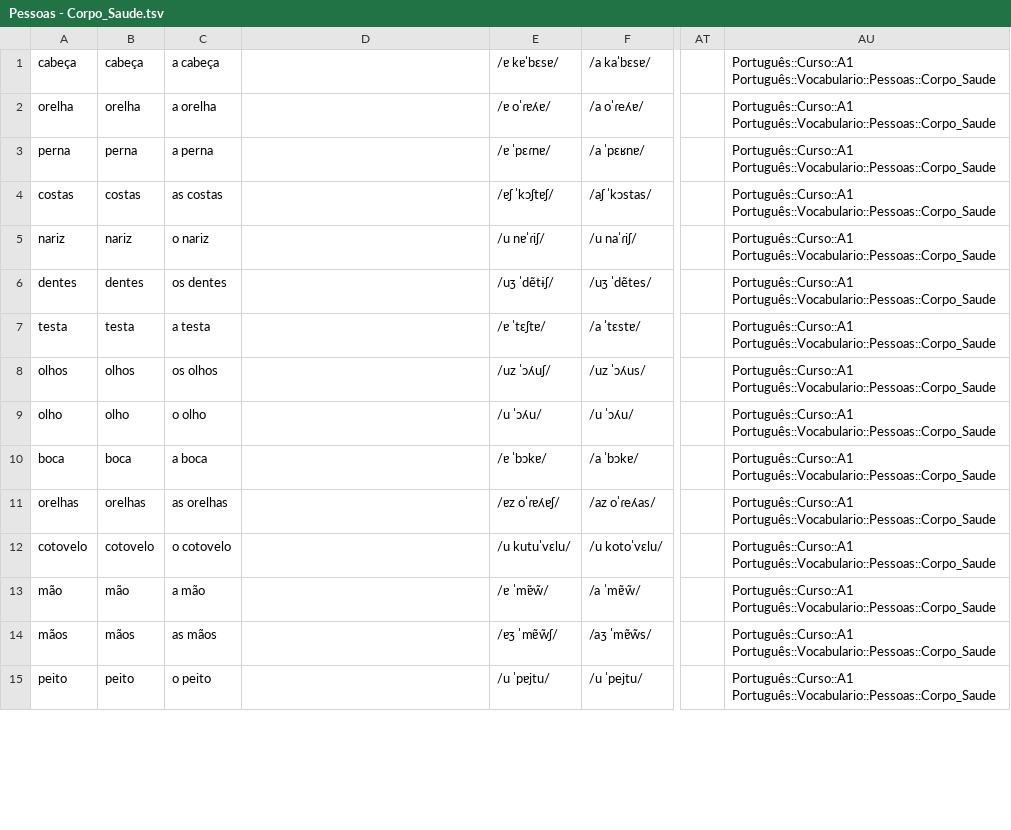
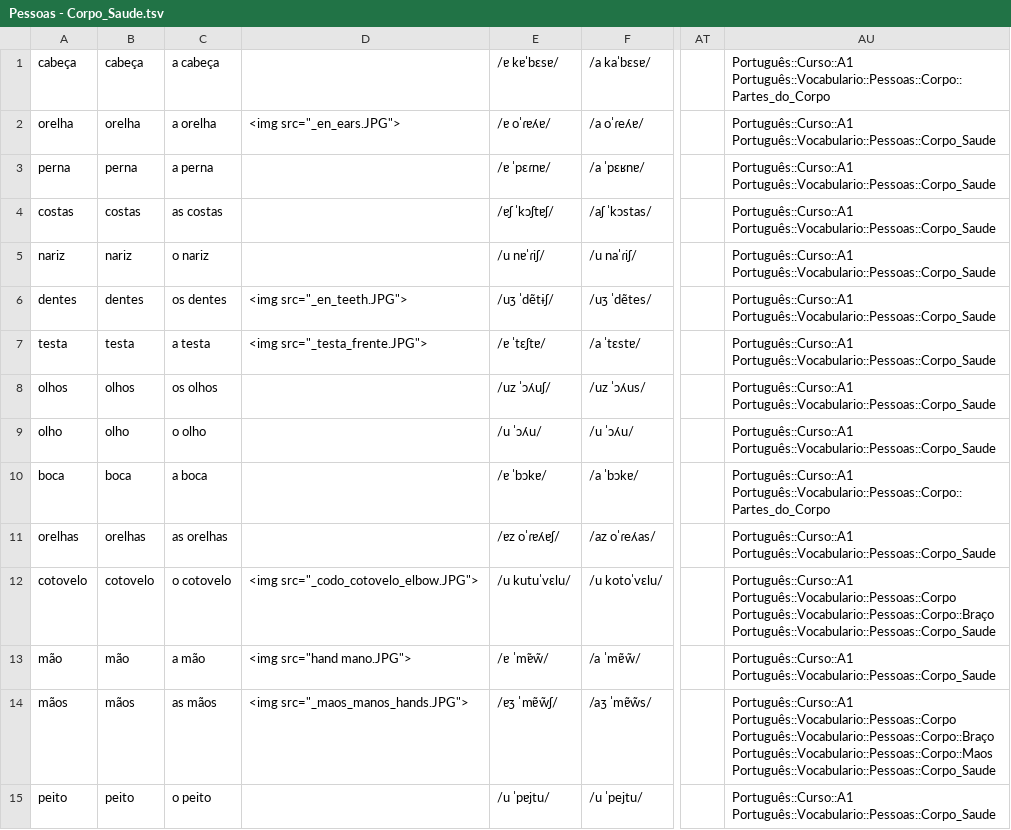
Before and after one commit to candytale55/ANKI-VOCABULARY, a TSV file: Português/Vocabulario/tsv/Pessoas - Corpo_Saude.tsv, drawn as a sheet; only a part is shown, gaps mark what is left out; the diff covers the shown part only; the diff names each change by its address in the sheet, - before the commit and + after, or states it on an @@ line.

Commit message:
Agregué fotos a Corpo e Saude, corregí errores

```diff
--- a/Português/Vocabulario/tsv/Pessoas - Corpo_Saude.tsv
+++ b/Português/Vocabulario/tsv/Pessoas - Corpo_Saude.tsv
-AU1: Português::Curso::A1 Português::Vocabulario::Pessoas::Corpo_Saude
+AU1: Português::Curso::A1 Português::Vocabulario::Pessoas::Corpo::Partes_do_Corpo
-D2: (empty)
+D2: <img src="_en_ears.JPG">
-D6: (empty)
+D6: <img src="_en_teeth.JPG">
-D7: (empty)
+D7: <img src="_testa_frente.JPG">
-AU10: Português::Curso::A1 Português::Vocabulario::Pessoas::Corpo_Saude
+AU10: Português::Curso::A1 Português::Vocabulario::Pessoas::Corpo::Partes_do_Corpo
-D12: (empty)
+D12: <img src="_codo_cotovelo_elbow.JPG">
-AU12: Português::Curso::A1 Português::Vocabulario::Pessoas::Corpo_Saude
+AU12: Português::Curso::A1 Português::Vocabulario::Pessoas::Corpo Português::Vocabulario::Pessoas::Corpo::Braço Português::Vocabulario::Pessoas::Corpo_Saude
-D13: (empty)
+D13: <img src="hand mano.JPG">
-D14: (empty)
+D14: <img src="_maos_manos_hands.JPG">
-AU14: Português::Curso::A1 Português::Vocabulario::Pessoas::Corpo_Saude
+AU14: Português::Curso::A1 Português::Vocabulario::Pessoas::Corpo Português::Vocabulario::Pessoas::Corpo::Braço Português::Vocabulario::Pessoas::Corpo::Maos Português::Vocabulario::Pessoas::Corpo_Saude
```
Also changed, not shown: 1 added row, 1 removed row and 37 edited cells elsewhere in this file, Português/Vocabulario/tsv/Pessoas - Roupas+Cores.tsv, 3 other files.
